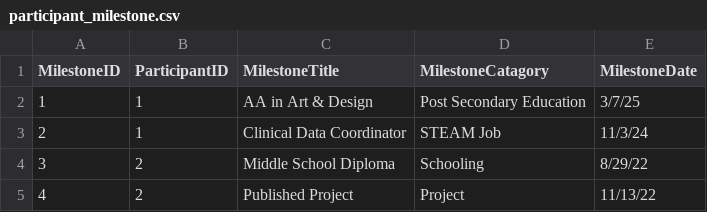
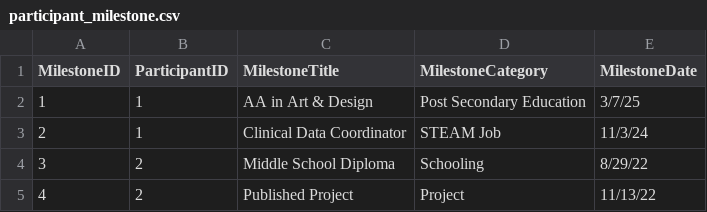
Before and after one commit to levihenstrom/INTEX-4-14, a CSV file: data/participant_milestone.csv, drawn as a sheet; only a part is shown.

```diff
--- a/data/participant_milestone.csv
+++ b/data/participant_milestone.csv
@@ -1,2 +1,2 @@
-MilestoneID,ParticipantID,MilestoneTitle,MilestoneCatagory ,MilestoneDate
+MilestoneID,ParticipantID,MilestoneTitle,MilestoneCategory,MilestoneDate
 1,1,AA in Art & Design,Post Secondary Education,3/7/25
```
Also changed, not shown: 4 other files.
